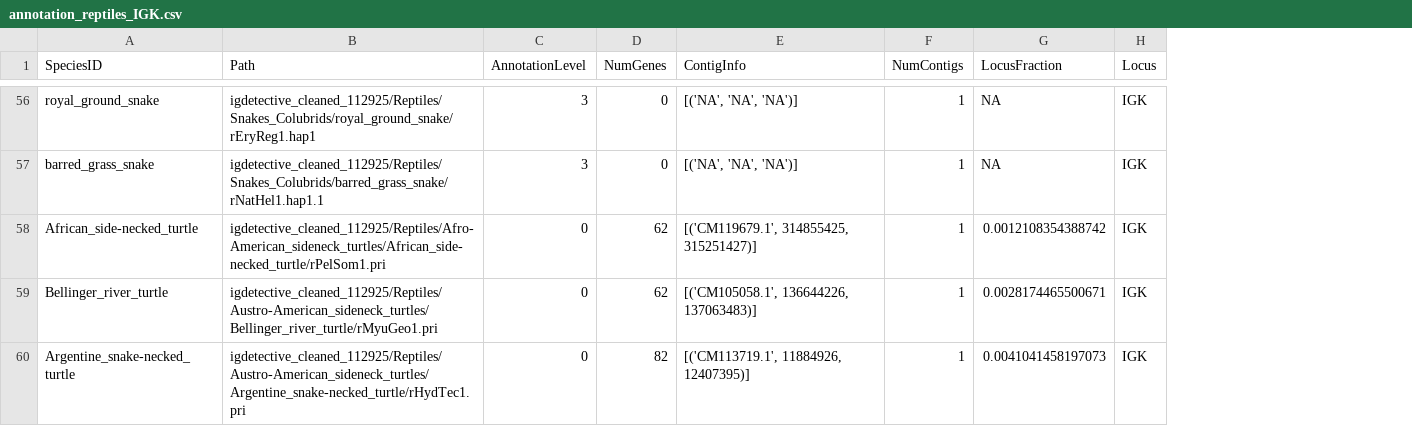
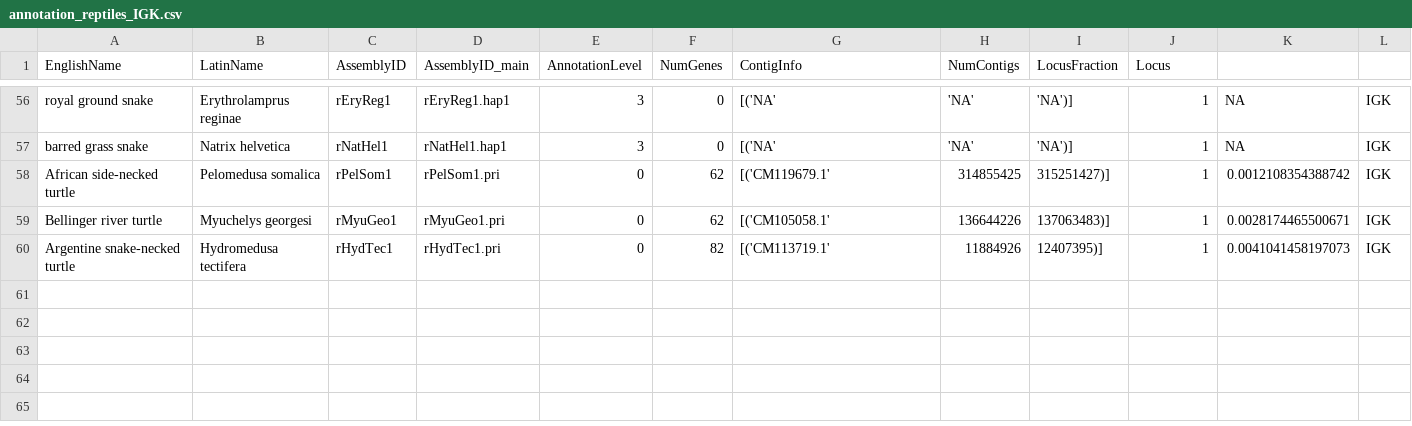
Before and after one commit to katalinandreavoss/IG_annotation_VGP2026, a CSV file: annotation_stats/annotation_reptiles_IGK.csv, drawn as a sheet; only a part is shown, gaps mark what is left out; removed rows and columns are numbered as before the commit, all else as after; the diff covers the shown part only; the diff names each change by its address in the sheet, - before the commit and + after, or states it on an @@ line.

```diff
--- a/annotation_stats/annotation_reptiles_IGK.csv
+++ b/annotation_stats/annotation_reptiles_IGK.csv
-column A (SpeciesID), rows 56-60: royal_ground_snake | barred_grass_snake | African_side-necked_turtle | Bellinger_river_turtle | Argentine_snake-necked_turtle
-column B (Path), rows 56-60: igdetective_cleaned_112925/Reptiles/Snakes_Colubrids/royal_ground_snake/rEryReg1.hap1 | igdetective_cleaned_112925/Reptiles/Snakes_Colubrids/barred_grass_snake/rNatHel1.hap1.1 | igdetective_cleaned_112925/Reptiles/Afro-American_sideneck_turtles/African_side-necked_turtle/rPelSom1.pri | igdetective_cleaned_112925/Reptiles/Austro-American_sideneck_turtles/Bellinger_river_turtle/rMyuGeo1.pri | igdetective_cleaned_112925/Reptiles/Austro-American_sideneck_turtles/Argentine_snake-necked_turtle/rHydTec1.pri
+column A (EnglishName), rows 56-60: royal ground snake | barred grass snake | African side-necked turtle | Bellinger river turtle | Argentine snake-necked turtle
+column B (LatinName), rows 56-60: Erythrolamprus reginae | Natrix helvetica | Pelomedusa somalica | Myuchelys georgesi | Hydromedusa tectifera
+column C (AssemblyID), rows 56-60: rEryReg1 | rNatHel1 | rPelSom1 | rMyuGeo1 | rHydTec1
+column D (AssemblyID_main), rows 56-60: rEryReg1.hap1 | rNatHel1.hap1 | rPelSom1.pri | rMyuGeo1.pri | rHydTec1.pri
+column H (NumContigs), rows 56-60: 'NA' | 'NA' | 314855425 | 136644226 | 11884926
+column I (LocusFraction), rows 56-60: 'NA')] | 'NA')] | 315251427)] | 137063483)] | 12407395)]
-J1: NumContigs
+J1: Locus
-K1: LocusFraction
+K1: (empty)
-L1: Locus
+L1: (empty)
-G56:G57 (ContigInfo): [('NA', 'NA', 'NA')]
+G56:G57 (ContigInfo): [('NA'
-G58 (ContigInfo): [('CM119679.1', 314855425, 315251427)]
+G58 (ContigInfo): [('CM119679.1'
-G59 (ContigInfo): [('CM105058.1', 136644226, 137063483)]
+G59 (ContigInfo): [('CM105058.1'
-G60 (ContigInfo): [('CM113719.1', 11884926, 12407395)]
+G60 (ContigInfo): [('CM113719.1'
```
Also changed, not shown: 54 edited cells elsewhere in this file, all_species_stats_pruned_12052025.csv, annotation_stats/annotation_fish_IGH.csv, 15 other files.
